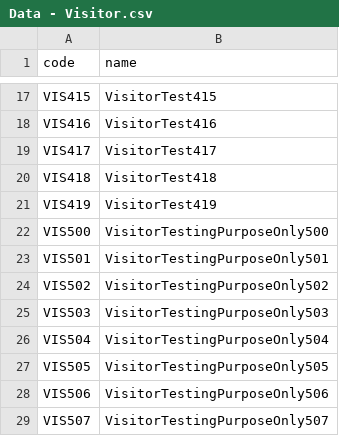
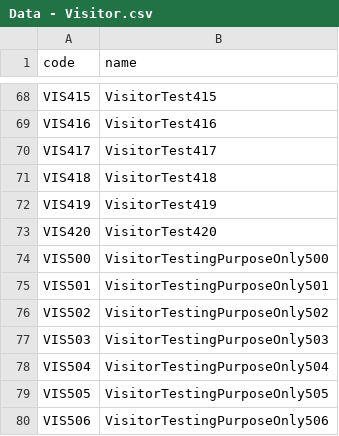
Before and after one commit to reshmi-nair/open-saber, a CSV file: devcon/Data - Visitor.csv, drawn as a sheet; only a part is shown, gaps mark what is left out; the shorter side is filled out with more unchanged rows; the diff covers the shown part only; the diff names each change by its address in the sheet, - before the commit and + after, or states it on an @@ line.

```diff
--- a/devcon/Data - Visitor.csv
+++ b/devcon/Data - Visitor.csv
+row 73: VIS420 | VisitorTest420
```
Also changed, not shown: 51 added rows elsewhere in this file.
